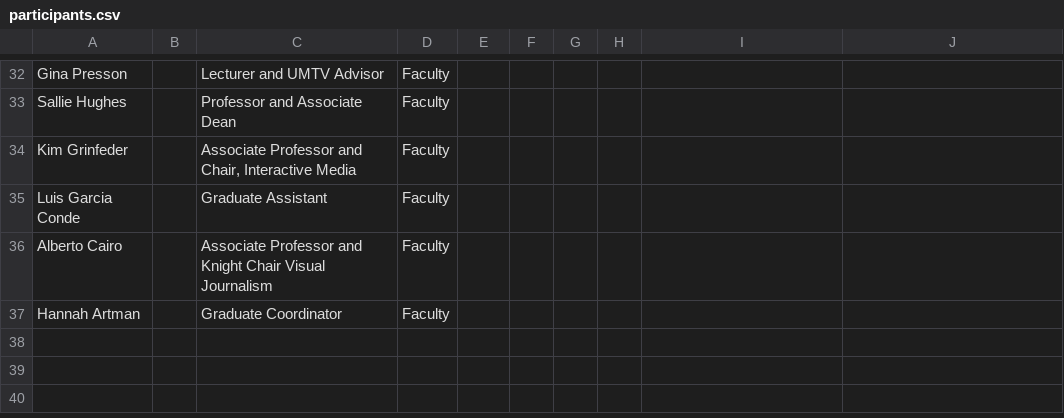
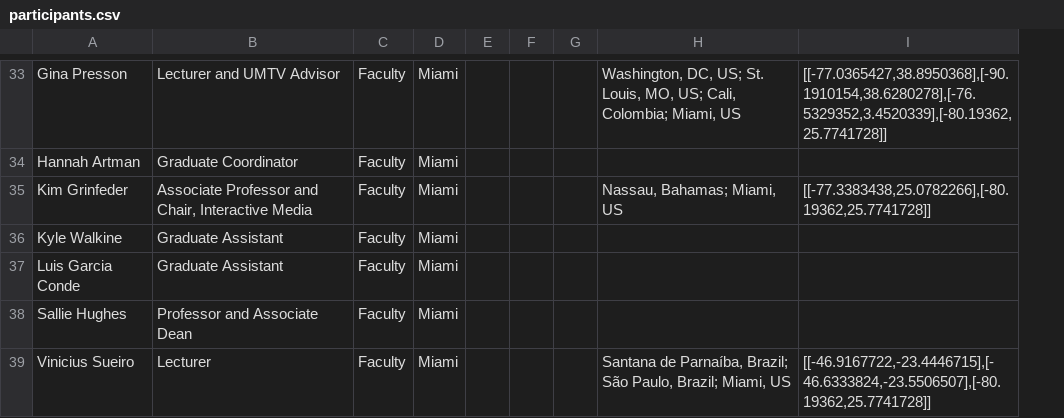
Before and after one commit to miami-navarra/miami-navarra.github.io, a CSV file: _data/participants.csv, drawn as a sheet; only a part is shown, gaps mark what is left out; removed rows and columns are numbered as before the commit, all else as after; the diff covers the shown part only; the diff names each change by its address in the sheet, - before the commit and + after, or states it on an @@ line.

Commit message:
Added paths for Hannah and Kyle

```diff
--- a/_data/participants.csv
+++ b/_data/participants.csv
-column B, empty
-D33: (empty)
+D33: Miami
-H33: (empty)
+H33: Washington, DC, US; St. Louis, MO, US; Cali, Colombia; Miami, US
-I33: (empty)
+I33: [[-77.0365427,38.8950368],[-90.1910154,38.6280278],[-76.5329352,3.4520339],[-80.19362,25.7741728]]
-row 33: Sallie Hughes |  | Professor and Associate Dean | Faculty
+row 34: Hannah Artman | Graduate Coordinator | Faculty | Miami
-D35: (empty)
+D35: Miami
-H35: (empty)
+H35: Nassau, Bahamas; Miami, US
-I35: (empty)
+I35: [[-77.3383438,25.0782266],[-80.19362,25.7741728]]
+row 36: Kyle Walkine | Graduate Assistant | Faculty | Miami
-D37: (empty)
+D37: Miami
-row 36: Alberto Cairo |  | Associate Professor and Knight Chair Visual Journalism | Faculty
-row 37: Hannah Artman |  | Graduate Coordinator | Faculty
+row 38: Sallie Hughes | Professor and Associate Dean | Faculty | Miami
+row 39: Vinicius Sueiro | Lecturer | Faculty | Miami |  |  |  | Santana de Parnaíba, Brazil; São Paulo, Brazil; Miami, US | [[-46.9167722,-23.4446715],[-46.6333824,-23.5506507],[-80.19362,25.7741728]]
```
Also changed, not shown: 3 added rows, 2 removed rows and 16 moved rows elsewhere in this file.
